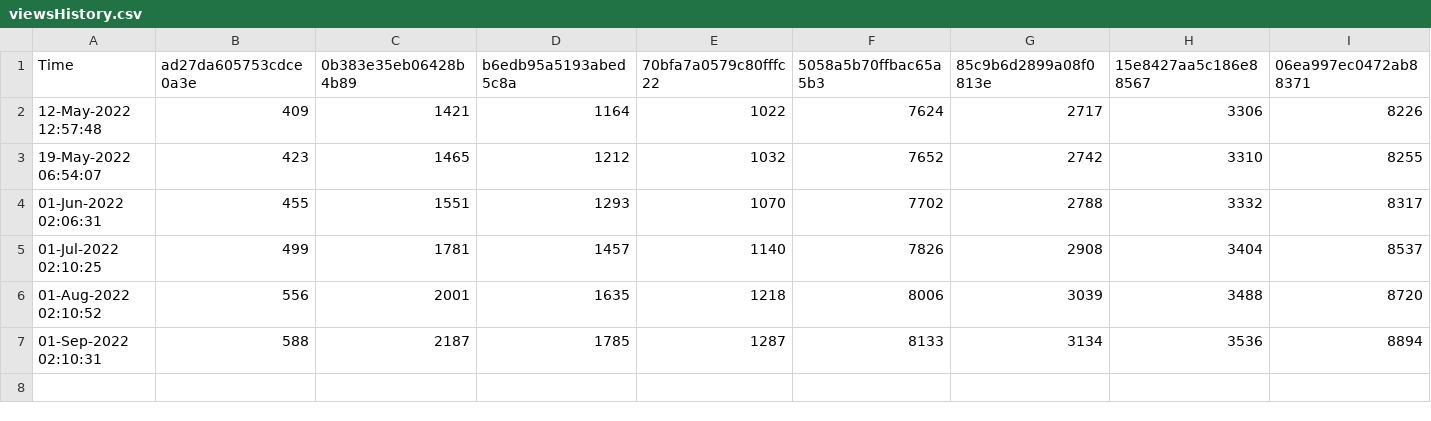
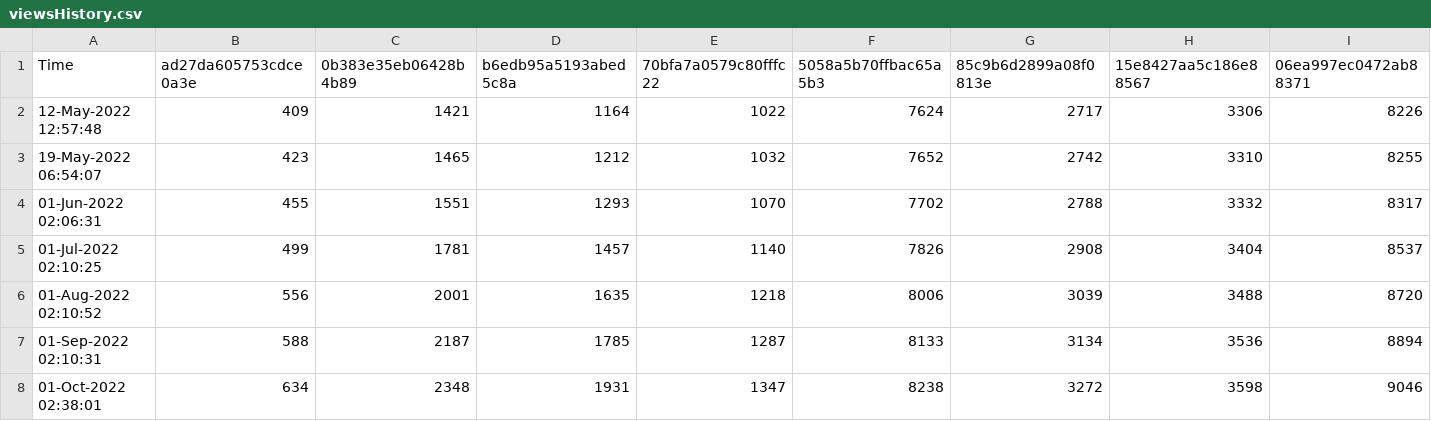
Before and after one commit to minoue-xx/qiita-track-page-view-counts-of-your-article, a CSV file: viewsHistory.csv, drawn as a sheet; only a part is shown; rows hold the shown columns only; the diff names each change by its address in the sheet, - before the commit and + after, or states it on an @@ line.

Commit message:
View count history Updated by github-actions

```diff
--- a/viewsHistory.csv
+++ b/viewsHistory.csv
+row 8: 01-Oct-2022 02:38:01 | 634 | 2348 | 1931 | 1347 | 8238 | 3272 | 3598 | 9046
```
